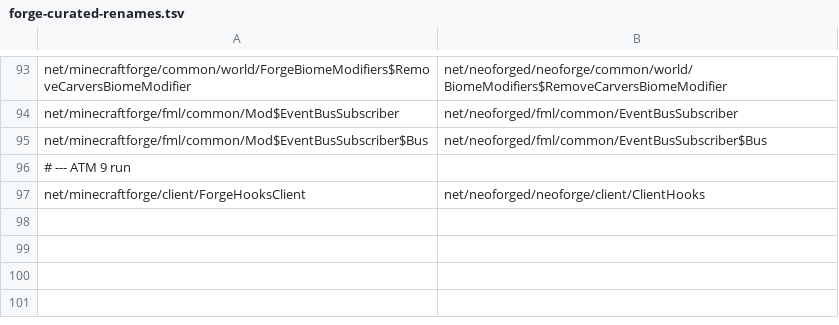
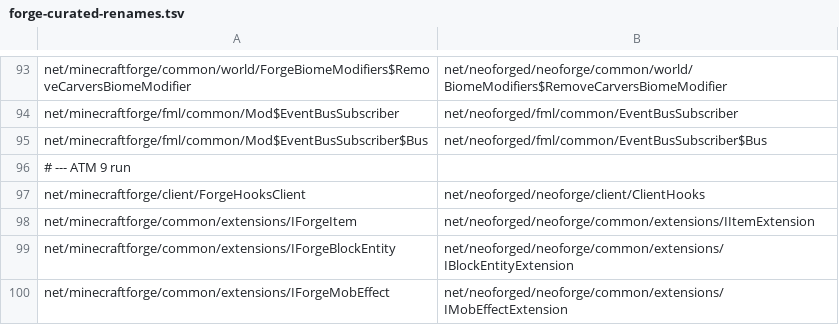
Before and after one commit to kylepitcock/Legacy-Connector, a TSV file: loader/src/main/resources/legacyconnector/forward/1.20.1/forge-curated-renames.tsv, drawn as a sheet; only a part is shown, gaps mark what is left out.

```diff
--- a/loader/src/main/resources/legacyconnector/forward/1.20.1/forge-curated-renames.tsv
+++ b/loader/src/main/resources/legacyconnector/forward/1.20.1/forge-curated-renames.tsv
@@ -97 +97,4 @@ net/minecraftforge/fml/common/Mod$EventBusSubscriber$Bus	net/neoforged/fml/commo
 net/minecraftforge/client/ForgeHooksClient	net/neoforged/neoforge/client/ClientHooks
+net/minecraftforge/common/extensions/IForgeItem	net/neoforged/neoforge/common/extensions/IItemExtension
+net/minecraftforge/common/extensions/IForgeBlockEntity	net/neoforged/neoforge/common/extensions/IBlockEntityExtension
+net/minecraftforge/common/extensions/IForgeMobEffect	net/neoforged/neoforge/common/extensions/IMobEffectExtension
```
Also changed, not shown: loader/src/main/resources/legacyconnector/forward/1.20.1/forge-members.tsv, loader/src/main/resources/legacyconnector/forward/1.20.1/mc-bridges.tsv, 9 other files.
